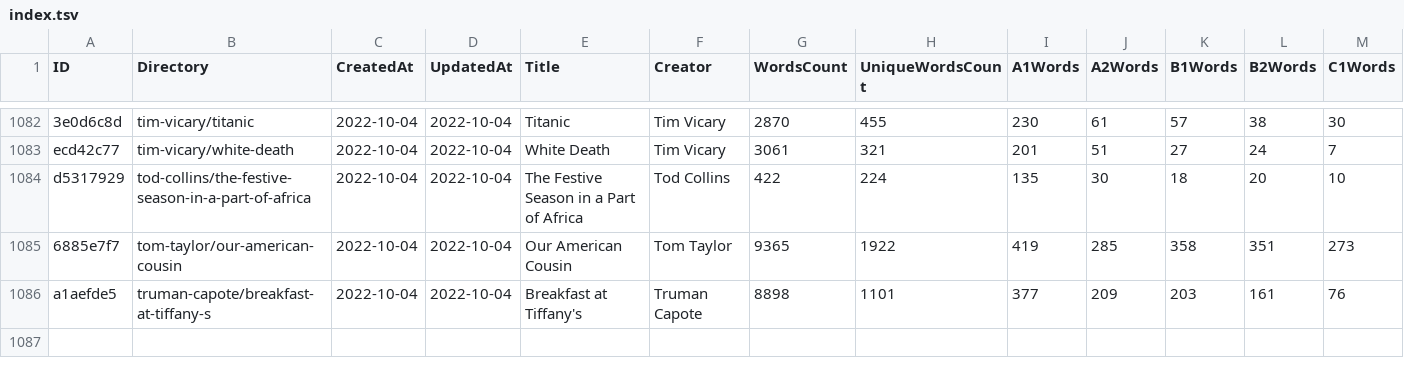
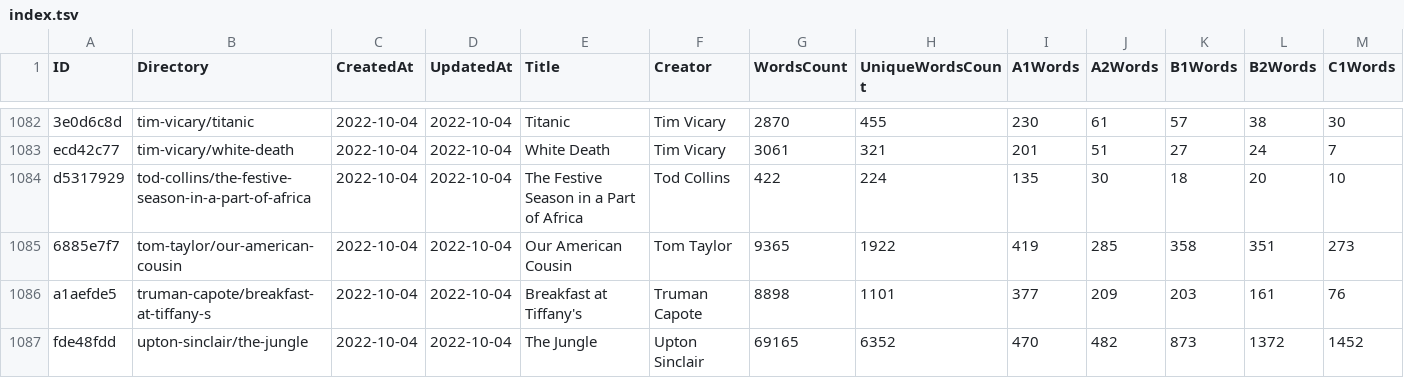
Before and after one commit to zaban-asly/library, a TSV file: index.tsv, drawn as a sheet; only a part is shown, gaps mark what is left out; rows hold the shown columns only; the diff names each change by its address in the sheet, - before the commit and + after, or states it on an @@ line.

Commit message:
The Jungle

```diff
--- a/index.tsv
+++ b/index.tsv
+row 1087: fde48fdd | upton-sinclair/the-jungle | 2022-10-04 | 2022-10-04 | The Jungle | Upton Sinclair | 69165 | 6352 | 470 | 482 | 873 | 1372 | 1452
```
Also changed, not shown: 7 other files.
